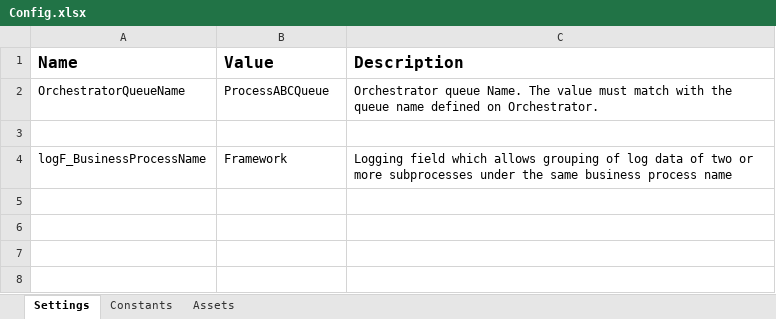
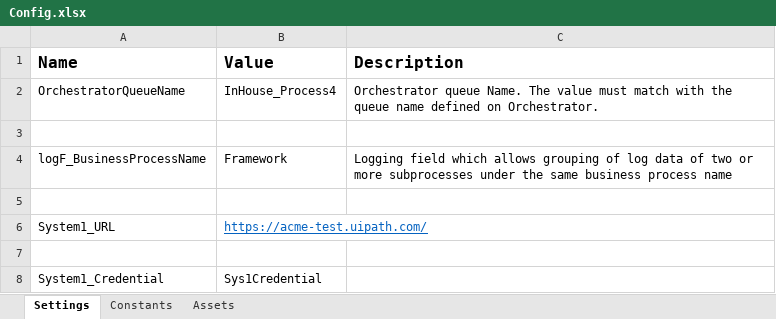
Before and after one commit to sandtr0ut/GenerateYearlyReport, an Excel workbook: Performer_GenerateYearlyReport/Data/Config.xlsx, sheet Settings, drawn as a sheet; values as stored, in another font and other column widths than the file's, no borders; the diff names each change by its address in the sheet, - before the commit and + after, or states it on an @@ line.

Commit message:
performer - initial steps

```diff
--- a/Performer_GenerateYearlyReport/Data/Config.xlsx (sheet Settings)
+++ b/Performer_GenerateYearlyReport/Data/Config.xlsx (sheet Settings)
-B2 (Value): ProcessABCQueue
+B2 (Value): InHouse_Process4
+row 5: (empty)
+row 6: System1_URL | https://acme-test.uipath.com/
+row 7: (empty)
+row 8: System1_Credential | Sys1Credential
```
Also changed, not shown: 46 other files.
